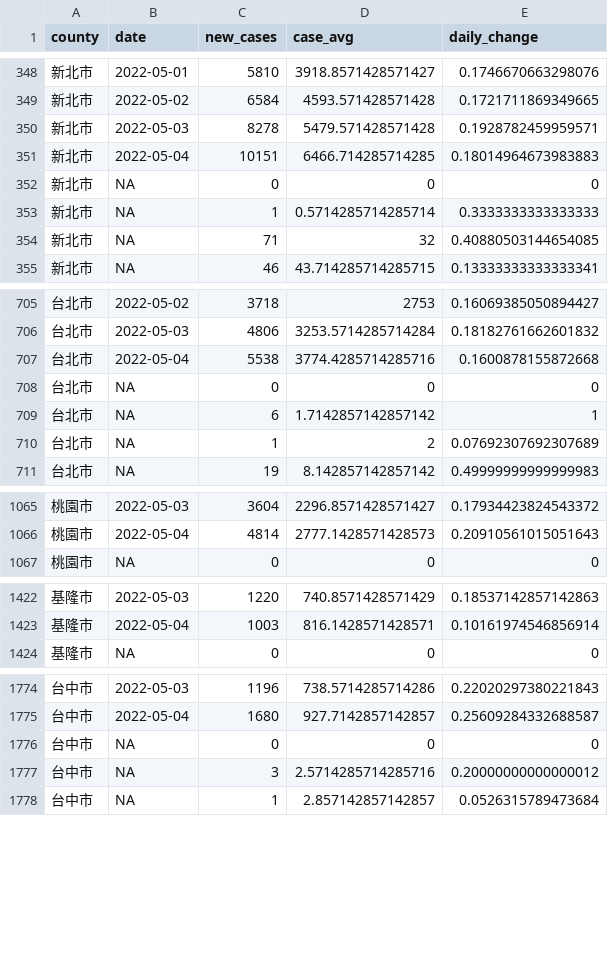
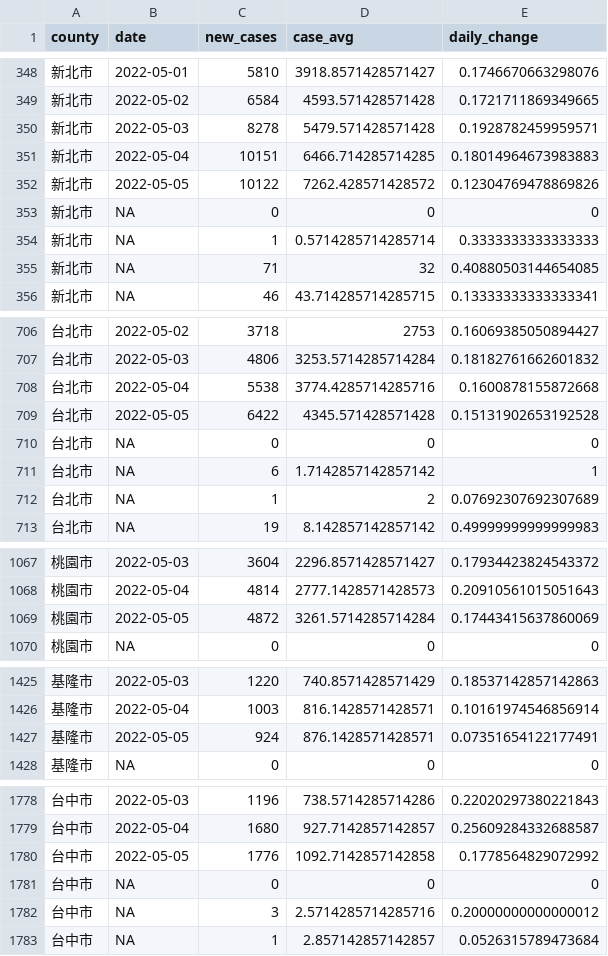
Before and after one commit to tnl-graphics/covid-19-data, a CSV file: rolling-averages/tw-counties.csv, drawn as a sheet; only a part is shown, gaps mark what is left out; the diff covers the shown part only.

Commit message:
Flat: latest data (2022-05-05T16:07:48.099Z) {   "date": "2022-05-05T16:07:48.099Z",   "files": [     {       "name": "tw-counties.csv",       "deltaBytes": 551,       "source": "https://datastore.thenewslens.com/infographic/covid-19-data/tw-counties.csv"     },     {       "name": "live/tw-counties.csv",       "deltaBytes": -1,       "source": "https://datastore.thenewslens.com/infographic/covid-19-data/live/tw-counties.csv"     },     {       "name": "live/tw.csv",       "deltaBytes": 4,       "source": "https://datastore.thenewslens.com/infographic/covid-19-data/live/tw.csv"     },     {       "name": "rolling-averages/tw-counties.csv",       "deltaBytes": 1332,       "source": "https://datastore.thenewslens.com/infographic/covid-19-data/rolling-averages/tw-counties.csv"     }   ] }

```diff
--- a/rolling-averages/tw-counties.csv
+++ b/rolling-averages/tw-counties.csv
@@ -351,2 +351,3 @@ county,date,new_cases,case_avg,daily_change
 新北市,2022-05-04,10151,6466.714285714285,0.18014964673983883
+新北市,2022-05-05,10122,7262.428571428572,0.12304769478869826
 新北市,NA,0,0,0
@@ -707,2 +708,3 @@ county,date,new_cases,case_avg,daily_change
 台北市,2022-05-04,5538,3774.4285714285716,0.1600878155872668
+台北市,2022-05-05,6422,4345.571428571428,0.15131902653192528
 台北市,NA,0,0,0
@@ -1066,2 +1068,3 @@ county,date,new_cases,case_avg,daily_change
 桃園市,2022-05-04,4814,2777.1428571428573,0.20910561015051643
+桃園市,2022-05-05,4872,3261.5714285714284,0.17443415637860069
 桃園市,NA,0,0,0
@@ -1423,2 +1426,3 @@ county,date,new_cases,case_avg,daily_change
 基隆市,2022-05-04,1003,816.1428571428571,0.10161974546856914
+基隆市,2022-05-05,924,876.1428571428571,0.07351654122177491
 基隆市,NA,0,0,0
@@ -1775,2 +1779,3 @@ county,date,new_cases,case_avg,daily_change
 台中市,2022-05-04,1680,927.7142857142857,0.25609284332688587
+台中市,2022-05-05,1776,1092.7142857142858,0.1778564829072992
 台中市,NA,0,0,0
```
Also changed, not shown: 17 added rows elsewhere in this file, live/tw-counties.csv, tw-counties.csv, 1 other file.
